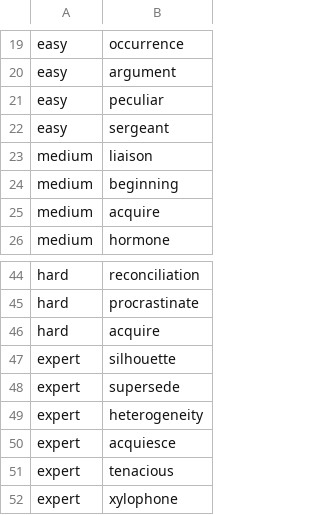
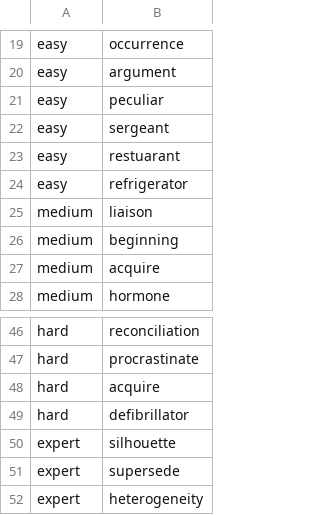
Before and after one commit to UBH-Fall-2024/Spell-in-Wonderland, a CSV file: words.csv, drawn as a sheet; only a part is shown, gaps mark what is left out; the shorter side is filled out with more unchanged rows; the diff names each change by its address in the sheet, - before the commit and + after, or states it on an @@ line.

Commit message:
more words

```diff
--- a/words.csv
+++ b/words.csv
+row 23: easy | restuarant
+row 24: easy | refrigerator
+row 49: hard | defibrillator
```
